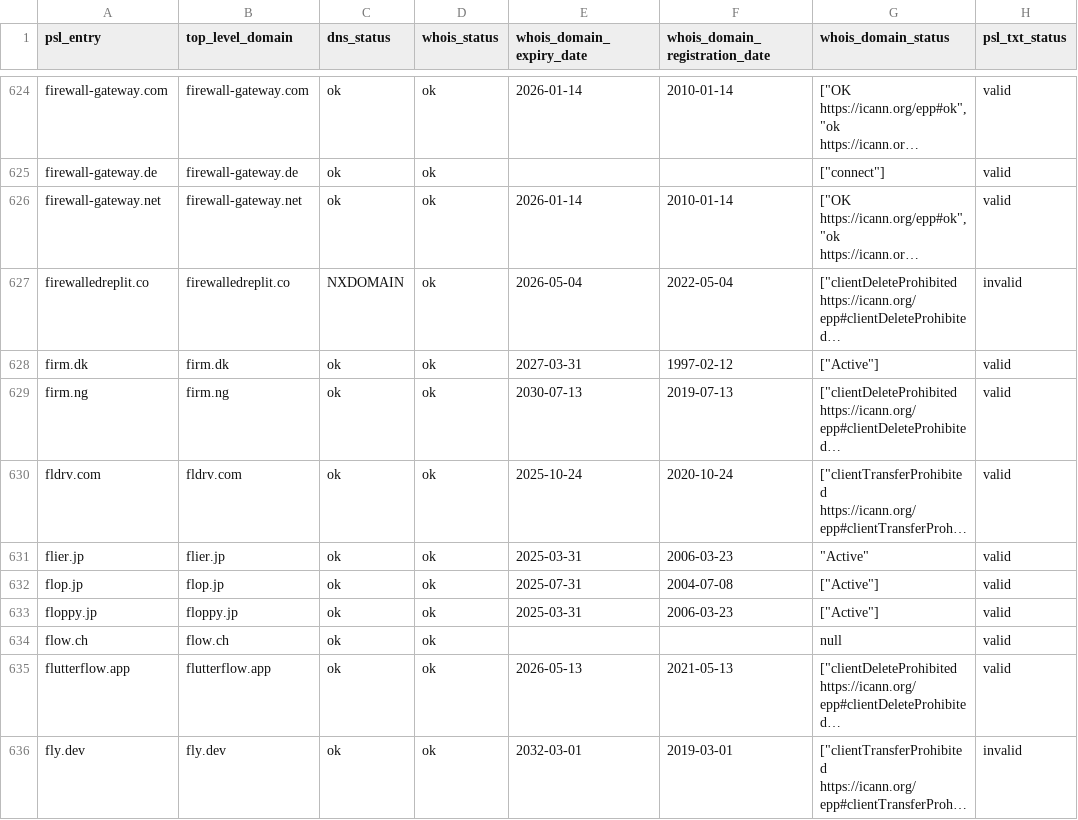
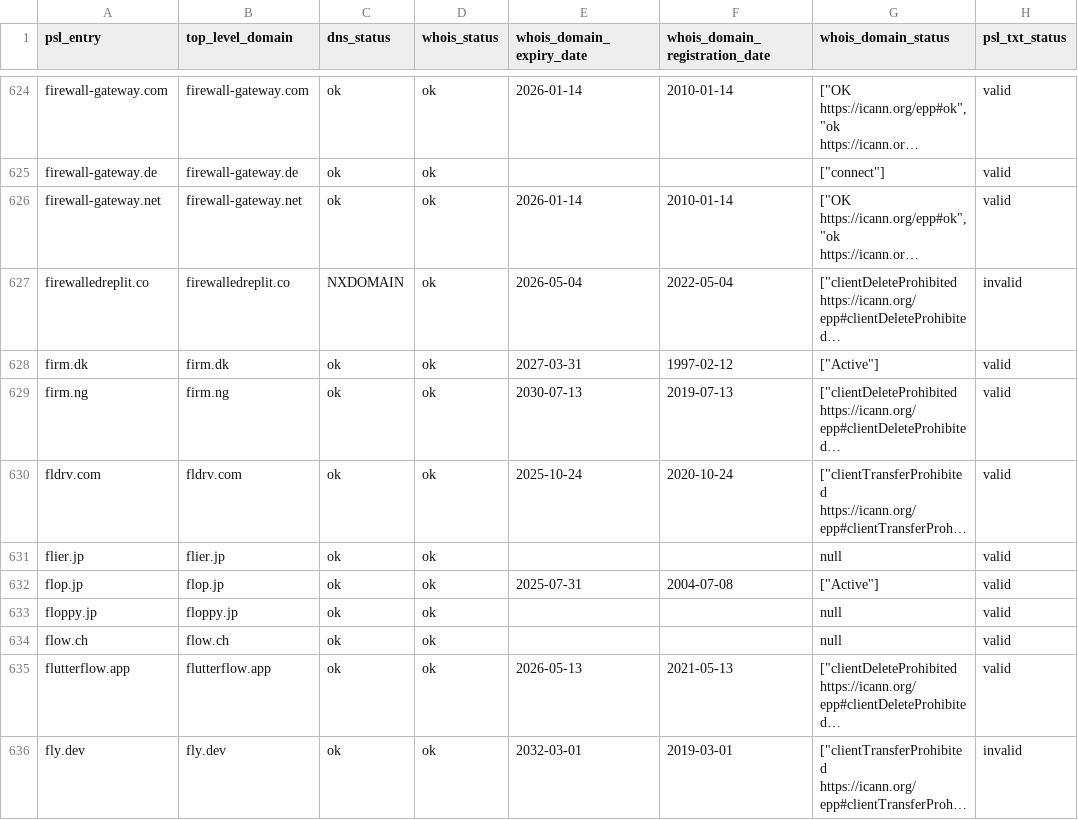
Before and after one commit to groundcat/PSL-private-domains-checker, a CSV file: data/all.csv, drawn as a sheet; only a part is shown, gaps mark what is left out; long unchanged cells end in …; the diff covers the shown part only; the diff names each change by its address in the sheet, - before the commit and + after, or states it on an @@ line.

```diff
--- a/data/all.csv
+++ b/data/all.csv
-E631 (whois_domain_expiry_date): 2025-03-31
+E631 (whois_domain_expiry_date): (empty)
-F631 (whois_domain_registration_date): 2006-03-23
+F631 (whois_domain_registration_date): (empty)
-G631 (whois_domain_status): "Active"
+G631 (whois_domain_status): null
-E633 (whois_domain_expiry_date): 2025-03-31
+E633 (whois_domain_expiry_date): (empty)
-F633 (whois_domain_registration_date): 2006-03-23
+F633 (whois_domain_registration_date): (empty)
-G633 (whois_domain_status): ["Active"]
+G633 (whois_domain_status): null
```
Also changed, not shown: 177 edited cells elsewhere in this file, data/expired.csv, data/expiry_less_than_2yrs.csv, 2 other files.
